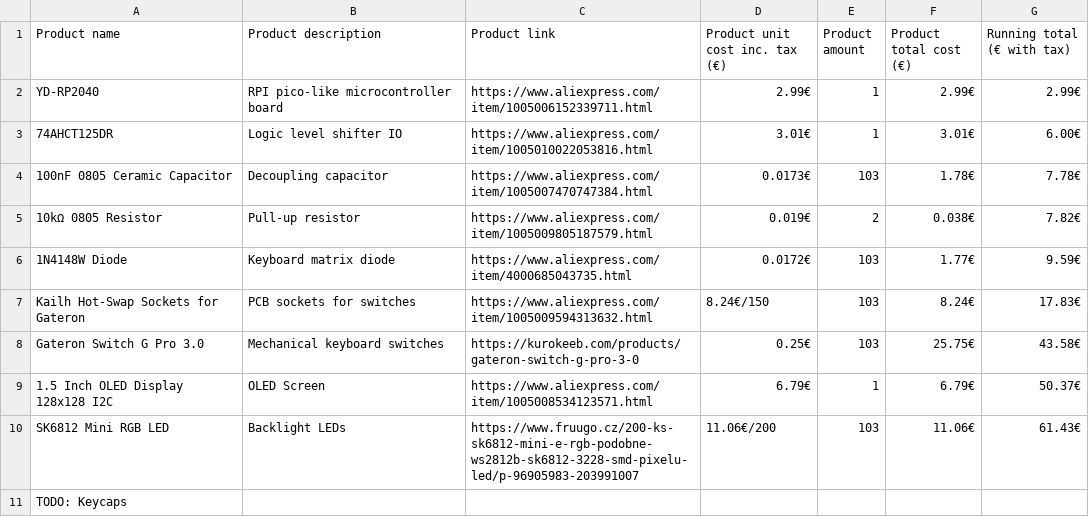
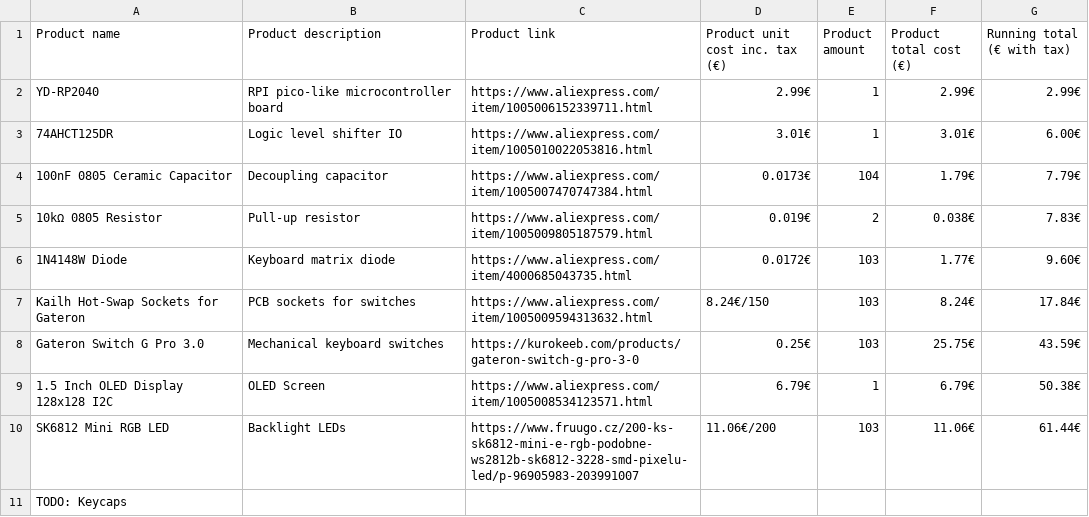
Before and after one commit to Jan3385/YDR7-Keyboard, a CSV file: BOM.csv, drawn as a sheet.

```diff
--- a/BOM.csv
+++ b/BOM.csv
@@ -3,9 +3,9 @@ YD-RP2040, RPI pico-like microcontroller board, https://www.aliexpress.com/item/
 74AHCT125DR, Logic level shifter IO, https://www.aliexpress.com/item/1005010022053816.html, 3.01€, 1, 3.01€, 6.00€
-100nF 0805 Ceramic Capacitor, Decoupling capacitor, https://www.aliexpress.com/item/1005007470747384.html, 0.0173€, 103, 1.78€, 7.78€
-10kΩ 0805 Resistor, Pull-up resistor, https://www.aliexpress.com/item/1005009805187579.html, 0.019€, 2, 0.038€, 7.82€
-1N4148W Diode, Keyboard matrix diode, https://www.aliexpress.com/item/4000685043735.html, 0.0172€, 103, 1.77€, 9.59€
-Kailh Hot-Swap Sockets for Gateron, PCB sockets for switches, https://www.aliexpress.com/item/1005009594313632.html, 8.24€/150, 103, 8.24€, 17.83€
-Gateron Switch G Pro 3.0, Mechanical keyboard switches, https://kurokeeb.com/products/gateron-switch-g-pro-3-0, 0.25€, 103, 25.75€, 43.58€
-1.5 Inch OLED Display 128x128 I2C, OLED Screen, https://www.aliexpress.com/item/1005008534123571.html, 6.79€, 1, 6.79€, 50.37€
-SK6812 Mini RGB LED, Backlight LEDs, https://www.fruugo.cz/200-ks-sk6812-mini-e-rgb-podobne-ws2812b-sk6812-3228-smd-pixelu-led/p-96905983-203991007, 11.06€/200, 103, 11.06€, 61.43€
+100nF 0805 Ceramic Capacitor, Decoupling capacitor, https://www.aliexpress.com/item/1005007470747384.html, 0.0173€, 104, 1.79€, 7.79€
+10kΩ 0805 Resistor, Pull-up resistor, https://www.aliexpress.com/item/1005009805187579.html, 0.019€, 2, 0.038€, 7.83€
+1N4148W Diode, Keyboard matrix diode, https://www.aliexpress.com/item/4000685043735.html, 0.0172€, 103, 1.77€, 9.60€
+Kailh Hot-Swap Sockets for Gateron, PCB sockets for switches, https://www.aliexpress.com/item/1005009594313632.html, 8.24€/150, 103, 8.24€, 17.84€
+Gateron Switch G Pro 3.0, Mechanical keyboard switches, https://kurokeeb.com/products/gateron-switch-g-pro-3-0, 0.25€, 103, 25.75€, 43.59€
+1.5 Inch OLED Display 128x128 I2C, OLED Screen, https://www.aliexpress.com/item/1005008534123571.html, 6.79€, 1, 6.79€, 50.38€
+SK6812 Mini RGB LED, Backlight LEDs, https://www.fruugo.cz/200-ks-sk6812-mini-e-rgb-podobne-ws2812b-sk6812-3228-smd-pixelu-led/p-96905983-203991007, 11.06€/200, 103, 11.06€, 61.44€
 TODO: Keycaps
```
Also changed, not shown: 2 other files.
